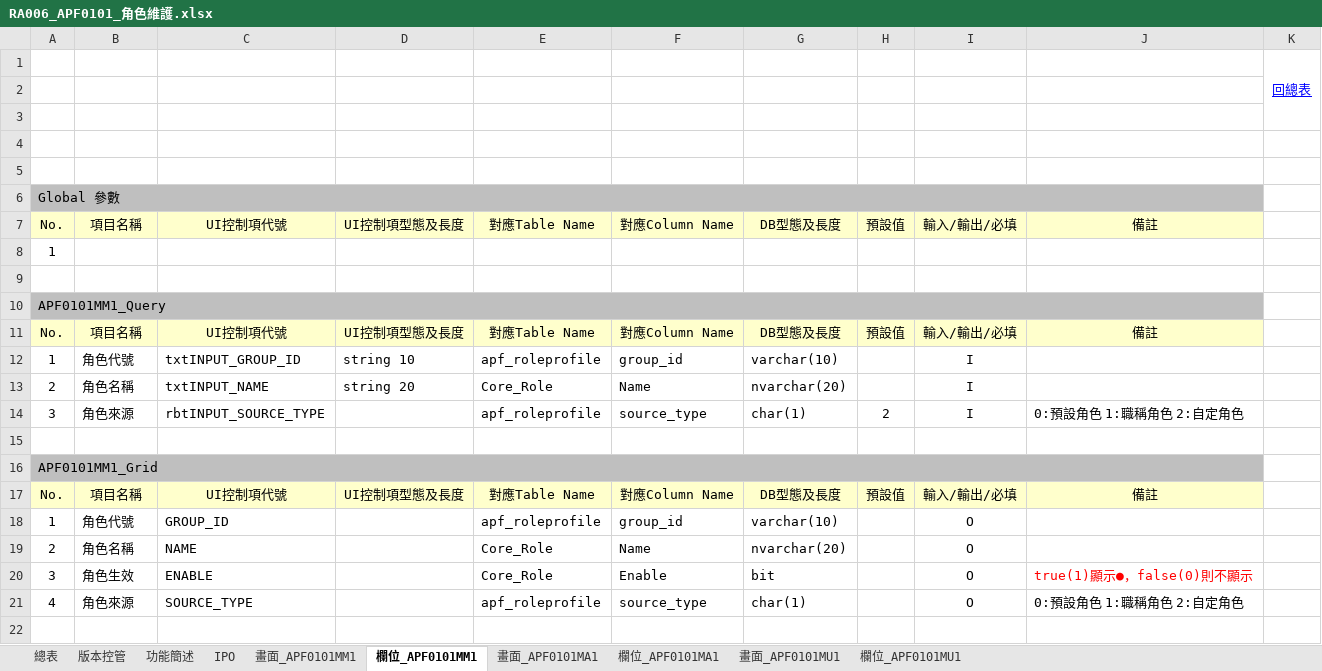
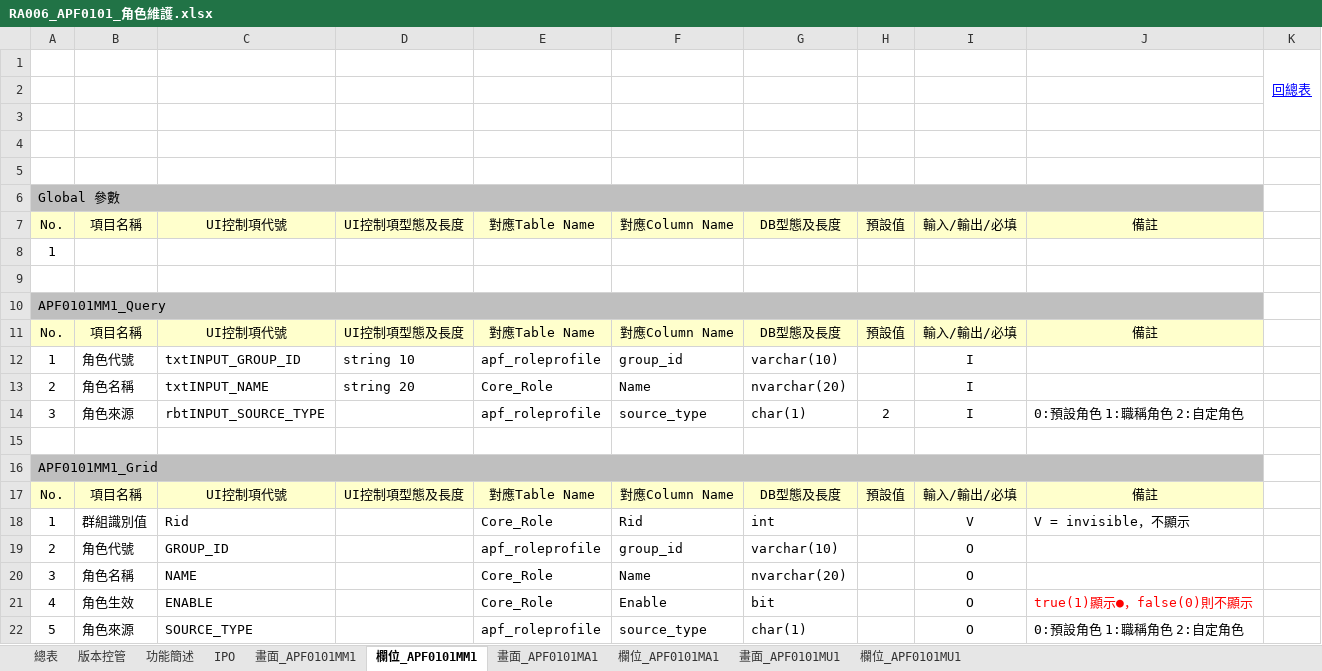
Before and after one commit to OldtreeChen/Suda3g, an Excel workbook: APF/RA006/RA006_APF0101_角色維護.xlsx, sheet 欄位_APF0101MM1, drawn as a sheet; values as stored, in another font and other column widths than the file's, no borders; charts and pictures not drawn; addresses are those after the commit; the diff names each change by its address in the sheet, - before the commit and + after, or states it on an @@ line.

```diff
--- a/APF/RA006/RA006_APF0101_角色維護.xlsx (sheet 欄位_APF0101MM1)
+++ b/APF/RA006/RA006_APF0101_角色維護.xlsx (sheet 欄位_APF0101MM1)
+row 18: 1 | 群組識別值 | Rid |  | Core_Role | Rid | int |  | V | V = invisible，不顯示
-A19: 1
+A19: 2
-A20: 2
+A20: 3
-A21: 3
+A21: 4
-A22: 4
+A22: 5
```
Also changed, not shown: sheet 畫面_APF0101MA1, sheet 畫面_APF0101MU1, sheet 畫面_APF0101MM1, charts or pictures, APF/RA006/RA006_APF0001_登入主畫面與框架顯示.xlsx, APF/RA006/RA006_APF0002_帳號登入認證.xlsx, 2 other files.
